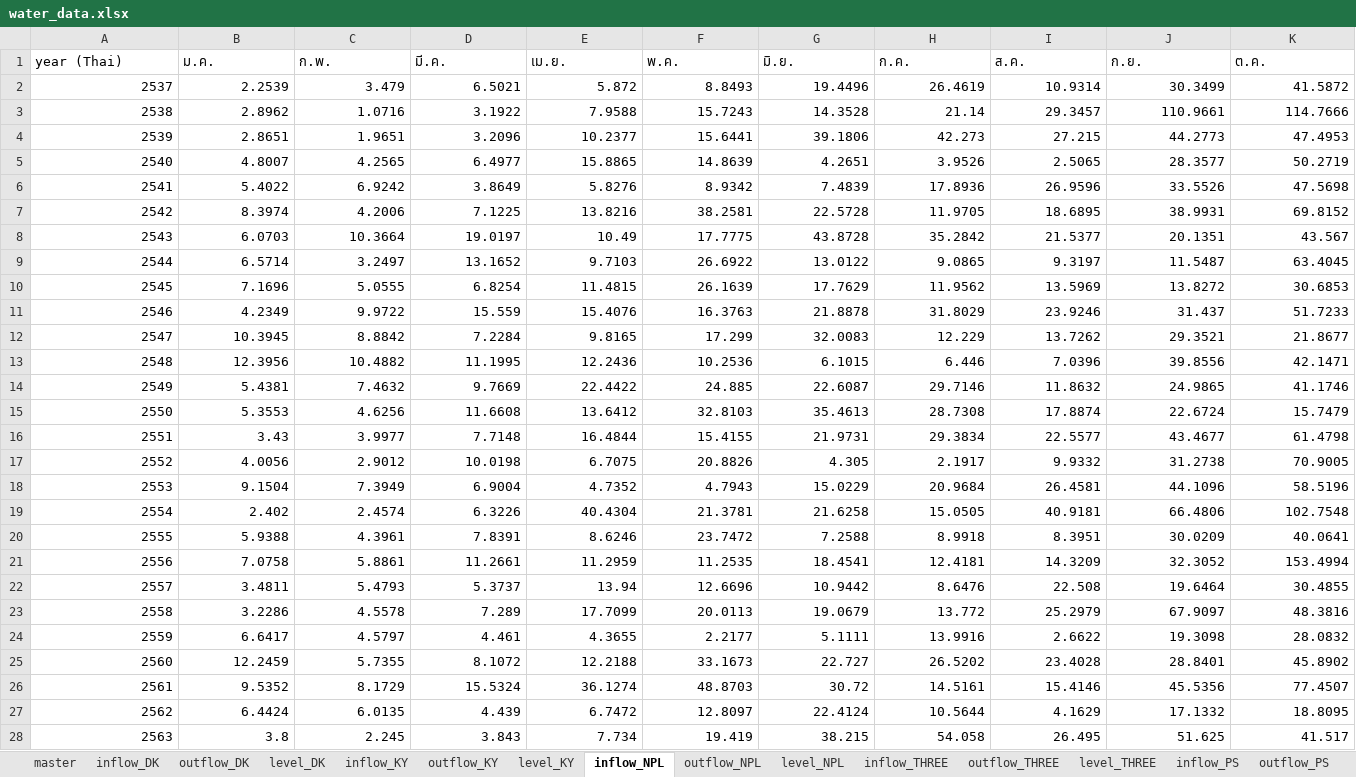
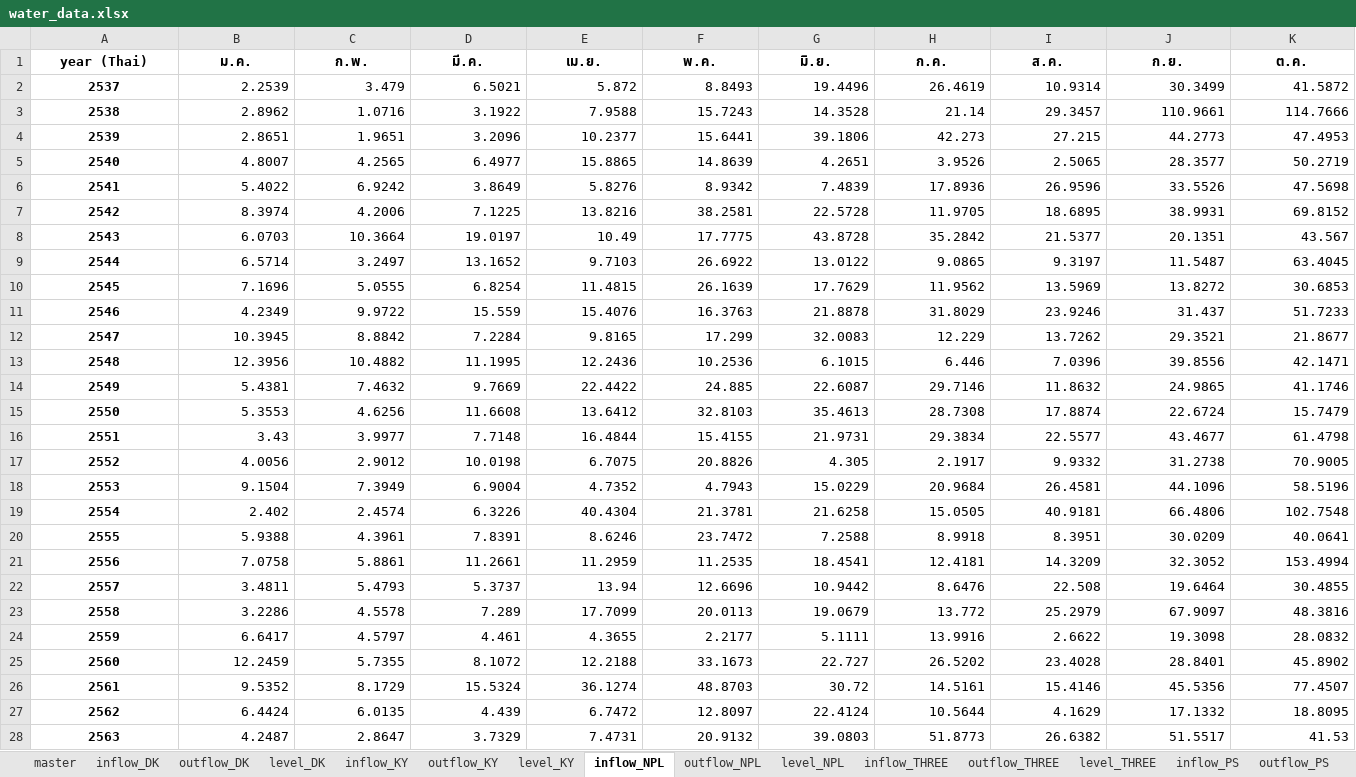
Before and after one commit to pabank10-png/water-dashboard, an Excel workbook: water_data.xlsx, sheet inflow_NPL, drawn as a sheet; only a part is shown; values as stored, in another font and other column widths than the file's, no borders; the diff covers the shown part only; the diff names each change by its address in the sheet, - before the commit and + after, or states it on an @@ line.

```diff
--- a/water_data.xlsx (sheet inflow_NPL)
+++ b/water_data.xlsx (sheet inflow_NPL)
@@ A1:K1 bold: off → on, alignment: left → center @@
@@ A2:A28 bold: off → on, alignment: right → center @@
-B28 (ม.ค.): 3.8
+B28 (ม.ค.): 4.2487
-C28 (ก.พ.): 2.245
+C28 (ก.พ.): 2.8647
-D28 (มี.ค.): 3.843
+D28 (มี.ค.): 3.7329
-E28 (เม.ย.): 7.734
+E28 (เม.ย.): 7.4731
-F28 (พ.ค.): 19.419
+F28 (พ.ค.): 20.9132
-G28 (มิ.ย.): 38.215
+G28 (มิ.ย.): 39.0803
-H28 (ก.ค.): 54.058
+H28 (ก.ค.): 51.8773
-I28 (ส.ค.): 26.495
+I28 (ส.ค.): 26.6382
-J28 (ก.ย.): 51.625
+J28 (ก.ย.): 51.5517
-K28 (ต.ค.): 41.517
+K28 (ต.ค.): 41.53
```
Also changed, not shown: 36 edited cells and cell formats elsewhere in this sheet, sheet master, sheet inflow_THREE, sheet inflow_KY, sheet inflow_DK, sheet inflow_PS, sheet outflow_THREE, 9 more sheets, 4 other files.
